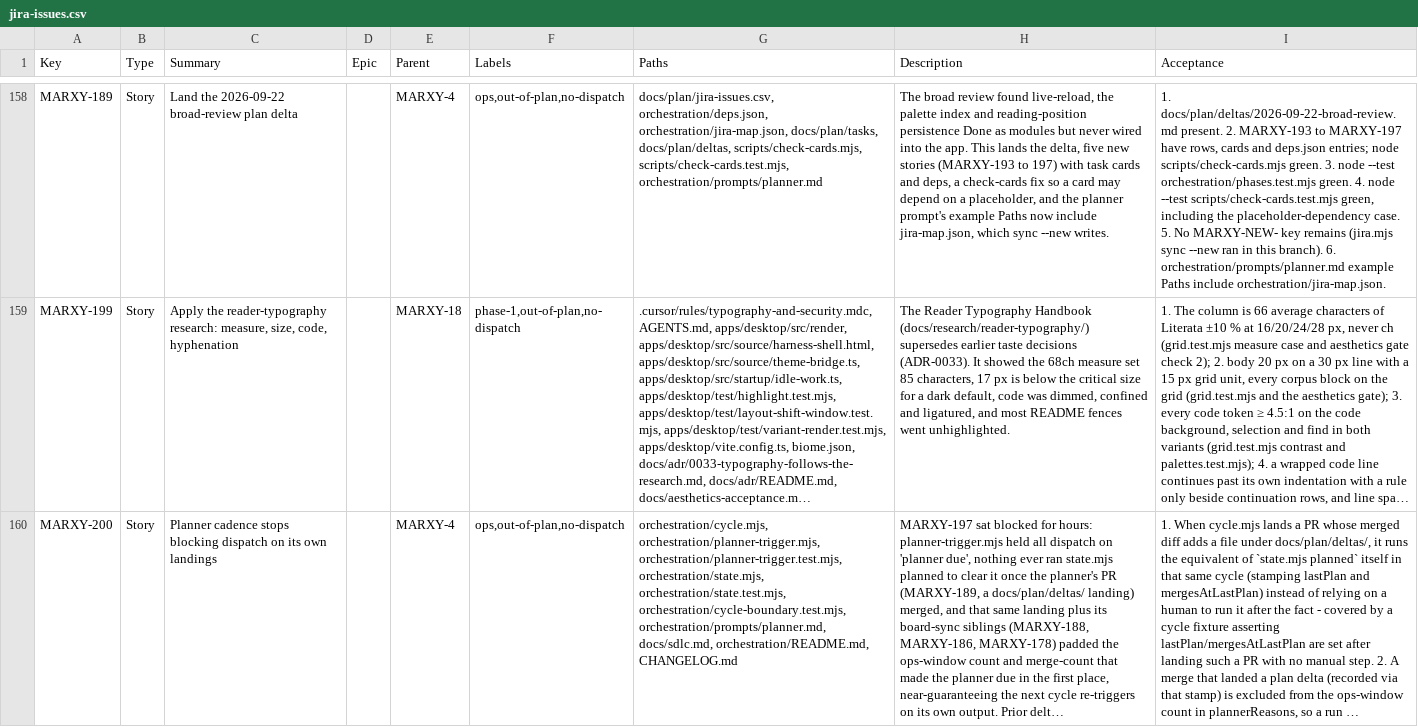
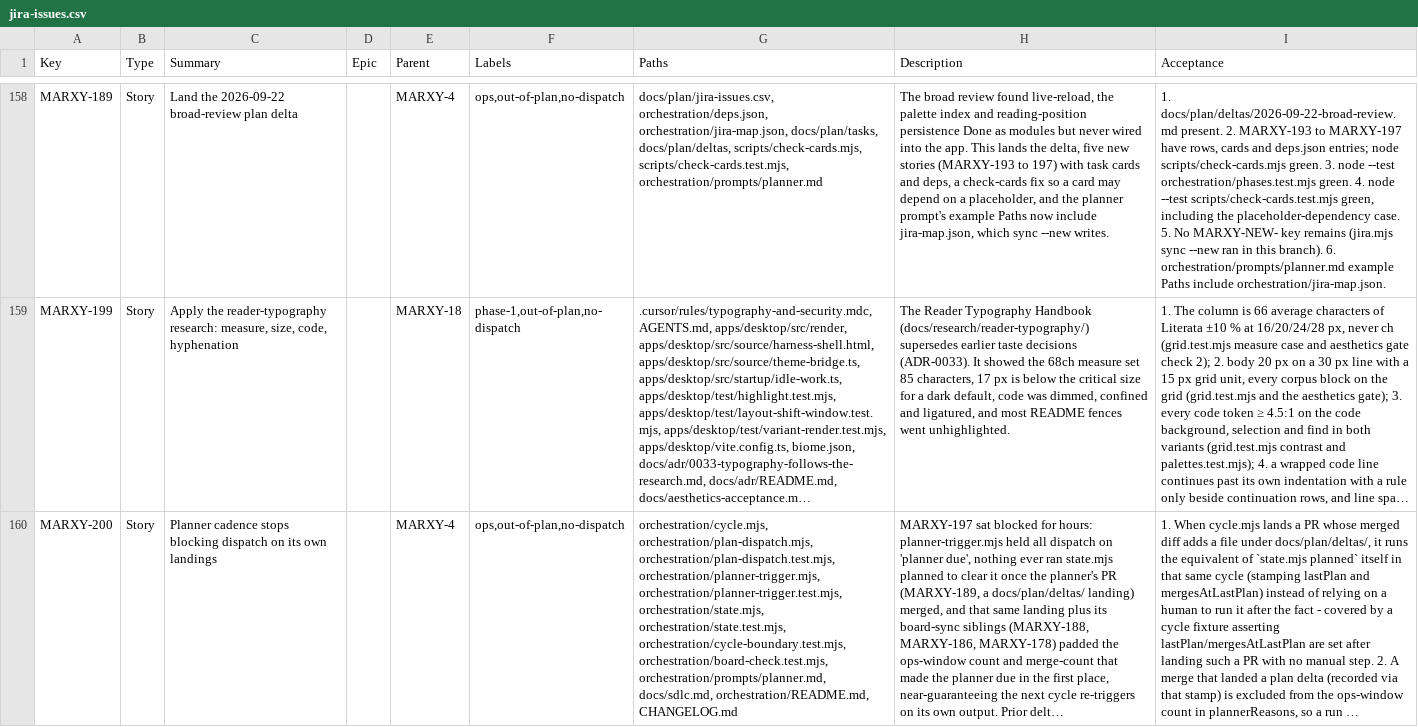
Before and after one commit to inkstrata/marxy, a CSV file: docs/plan/jira-issues.csv, drawn as a sheet; only a part is shown, gaps mark what is left out; long unchanged cells end in …; the diff names each change by its address in the sheet, - before the commit and + after, or states it on an @@ line.

Commit message:
fix(orchestration): close MARXY-200 review return gaps (MARXY-200)
The returned PR still lacked cycle fixtures for plan-delta stamping and
dispatch gating, headless planner spawn, sdlc self-recording wording, and
the implementor result file. This closes those gaps so merge-bar can pass.

- Add plan-dispatch.mjs (detached cursor-agent spawn) and wire cycle.mjs
- Export hold/spawn/landing helpers; extend cycle-boundary and board-check tests
- Document plan-delta self-recording in docs/sdlc.md; widen story Paths
- Track orchestration/results/MARXY-200.json with acceptance claims

Refs: MARXY-200

```diff
--- a/docs/plan/jira-issues.csv
+++ b/docs/plan/jira-issues.csv
-G160 (Paths): orchestration/cycle.mjs, orchestration/planner-trigger.mjs, orchestration/planner-trigger.test.mjs, orchestration/state.mjs, orchestration/state.test.mjs, orchestration/cycle-boundary.test.mjs, orchestration/prompts/planner.md, docs/sdlc.md,…
+G160 (Paths): orchestration/cycle.mjs, orchestration/plan-dispatch.mjs, orchestration/plan-dispatch.test.mjs, orchestration/planner-trigger.mjs, orchestration/planner-trigger.test.mjs, orchestration/state.mjs, orchestration/state.test.mjs, orchestration/cycle-boundary.test.mjs, orchestration/board-check.test.mjs, orchestration/prompts/planner.md, docs/sdlc.md,…
```
Also changed, not shown: 8 other files.
